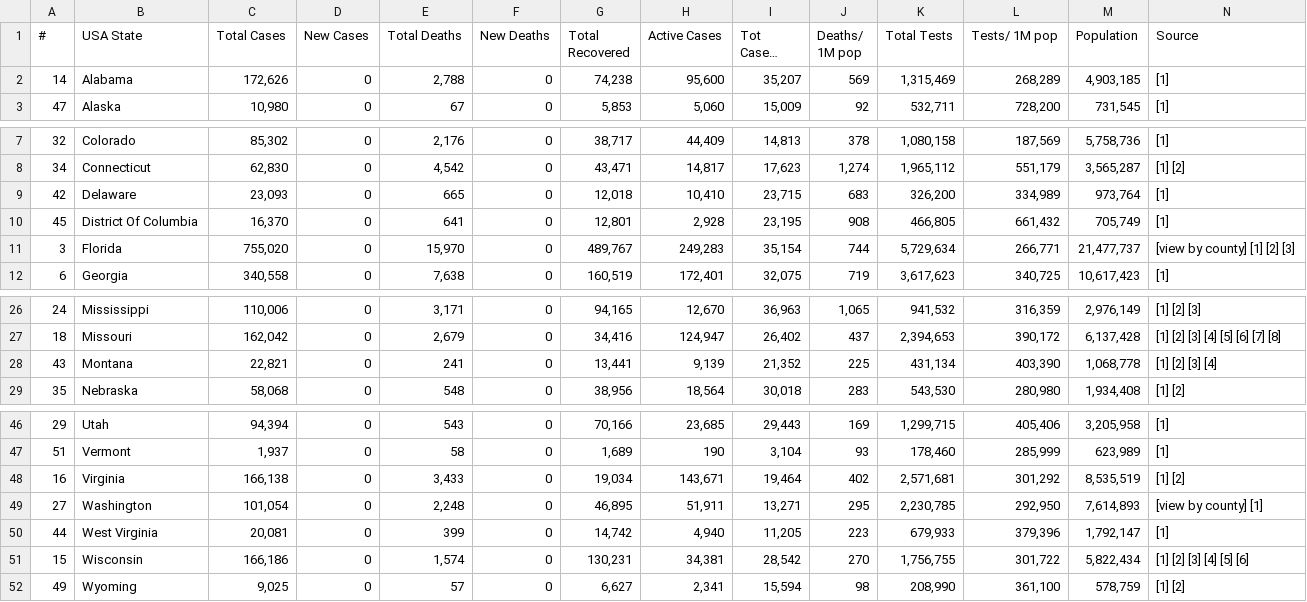
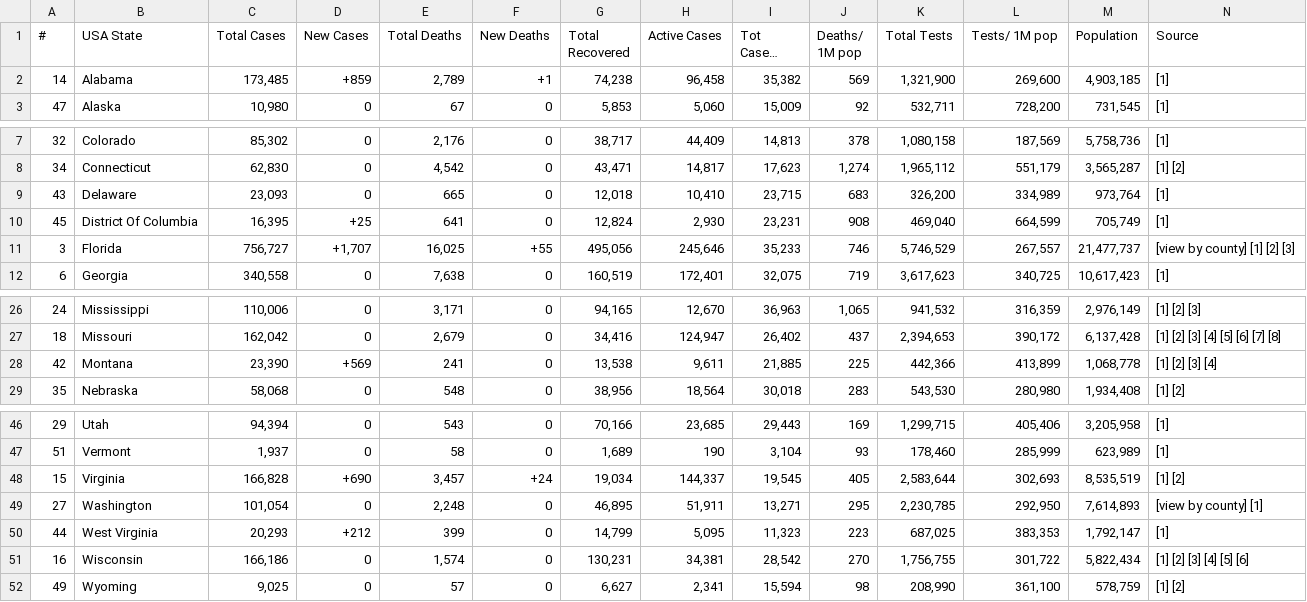
Before and after one commit to alexdmckee/corona-parser, a CSV file: casesUSAStates.csv, drawn as a sheet; only a part is shown, gaps mark what is left out; long unchanged cells end in …; removed rows and columns are numbered as before the commit, all else as after; rows hold the shown columns only; the diff covers the shown part only; the diff names each change by its address in the sheet, - before the commit and + after, or states it on an @@ line.

```diff
--- a/casesUSAStates.csv
+++ b/casesUSAStates.csv
-C2 (Total Cases): 172,626
+C2 (Total Cases): 173,485
-D2 (New Cases): 0
+D2 (New Cases): +859
-E2 (Total Deaths): 2,788
+E2 (Total Deaths): 2,789
-F2 (New Deaths): 0
+F2 (New Deaths): +1
-H2 (Active Cases): 95,600
+H2 (Active Cases): 96,458
-I2 (Tot Cases/ 1M pop): 35,207
+I2 (Tot Cases/ 1M pop): 35,382
-K2 (Total Tests): 1,315,469
+K2 (Total Tests): 1,321,900
-L2 (Tests/ 1M pop): 268,289
+L2 (Tests/ 1M pop): 269,600
-A9 (#): 42
+A9 (#): 43
-C10 (Total Cases): 16,370
+C10 (Total Cases): 16,395
-D10 (New Cases): 0
+D10 (New Cases): +25
-G10 (Total Recovered): 12,801
+G10 (Total Recovered): 12,824
-H10 (Active Cases): 2,928
+H10 (Active Cases): 2,930
-I10 (Tot Cases/ 1M pop): 23,195
+I10 (Tot Cases/ 1M pop): 23,231
-K10 (Total Tests): 466,805
+K10 (Total Tests): 469,040
-L10 (Tests/ 1M pop): 661,432
+L10 (Tests/ 1M pop): 664,599
-C11 (Total Cases): 755,020
+C11 (Total Cases): 756,727
-D11 (New Cases): 0
+D11 (New Cases): +1,707
-E11 (Total Deaths): 15,970
+E11 (Total Deaths): 16,025
-F11 (New Deaths): 0
+F11 (New Deaths): +55
-G11 (Total Recovered): 489,767
+G11 (Total Recovered): 495,056
-H11 (Active Cases): 249,283
+H11 (Active Cases): 245,646
-I11 (Tot Cases/ 1M pop): 35,154
+I11 (Tot Cases/ 1M pop): 35,233
-J11 (Deaths/ 1M pop): 744
+J11 (Deaths/ 1M pop): 746
-K11 (Total Tests): 5,729,634
+K11 (Total Tests): 5,746,529
-L11 (Tests/ 1M pop): 266,771
+L11 (Tests/ 1M pop): 267,557
-row 28: 43 | Montana | 22,821 | 0 | 241 | 0 | 13,441 | 9,139 | 21,352 | 225 | 431,134 | 403,390 | 1,068,778 | [1] [2] [3] [4]
+row 28: 42 | Montana | 23,390 | +569 | 241 | 0 | 13,538 | 9,611 | 21,885 | 225 | 442,366 | 413,899 | 1,068,778 | [1] [2] [3] [4]
-row 48: 16 | Virginia | 166,138 | 0 | 3,433 | 0 | 19,034 | 143,671 | 19,464 | 402 | 2,571,681 | 301,292 | 8,535,519 | [1] [2]
+row 48: 15 | Virginia | 166,828 | +690 | 3,457 | +24 | 19,034 | 144,337 | 19,545 | 405 | 2,583,644 | 302,693 | 8,535,519 | [1] [2]
-C50 (Total Cases): 20,081
+C50 (Total Cases): 20,293
-D50 (New Cases): 0
+D50 (New Cases): +212
-G50 (Total Recovered): 14,742
+G50 (Total Recovered): 14,799
-H50 (Active Cases): 4,940
+H50 (Active Cases): 5,095
-I50 (Tot Cases/ 1M pop): 11,205
+I50 (Tot Cases/ 1M pop): 11,323
-K50 (Total Tests): 679,933
+K50 (Total Tests): 687,025
-L50 (Tests/ 1M pop): 379,396
+L50 (Tests/ 1M pop): 383,353
-A51 (#): 15
+A51 (#): 16
```
Also changed, not shown: 29 edited cells elsewhere in this file, casesWorld.csv, 2 other files.
